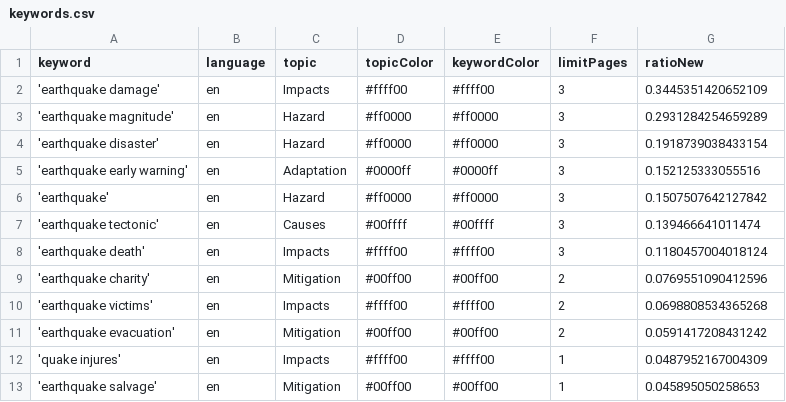
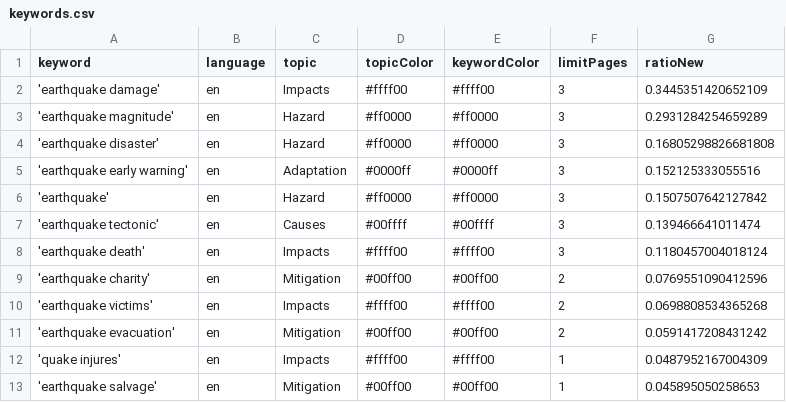
Before and after one commit to tg-news/EarthquakeIsComing, a CSV file: keywords.csv, drawn as a sheet.

Commit message:
Commit from GitHub Actions (harvest:0.0)

```diff
--- a/keywords.csv
+++ b/keywords.csv
@@ -3,3 +3,3 @@ keyword,language,topic,topicColor,keywordColor,limitPages,ratioNew
 'earthquake magnitude',en,Hazard,#ff0000,#ff0000,3,0.2931284254659289
-'earthquake disaster',en,Hazard,#ff0000,#ff0000,3,0.1918739038433154
+'earthquake disaster',en,Hazard,#ff0000,#ff0000,3,0.16805298826681808
 'earthquake early warning',en,Adaptation,#0000ff,#0000ff,3,0.152125333055516
```
